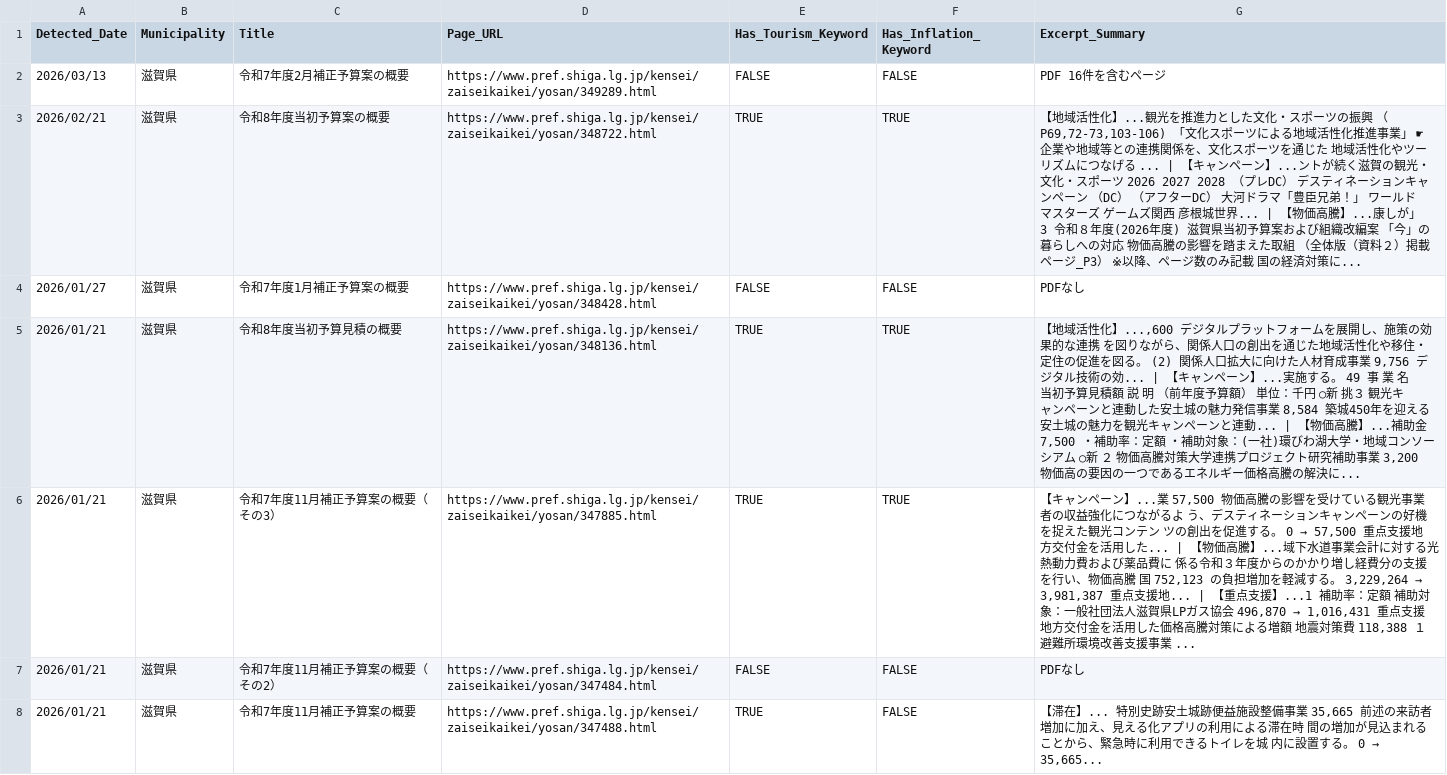
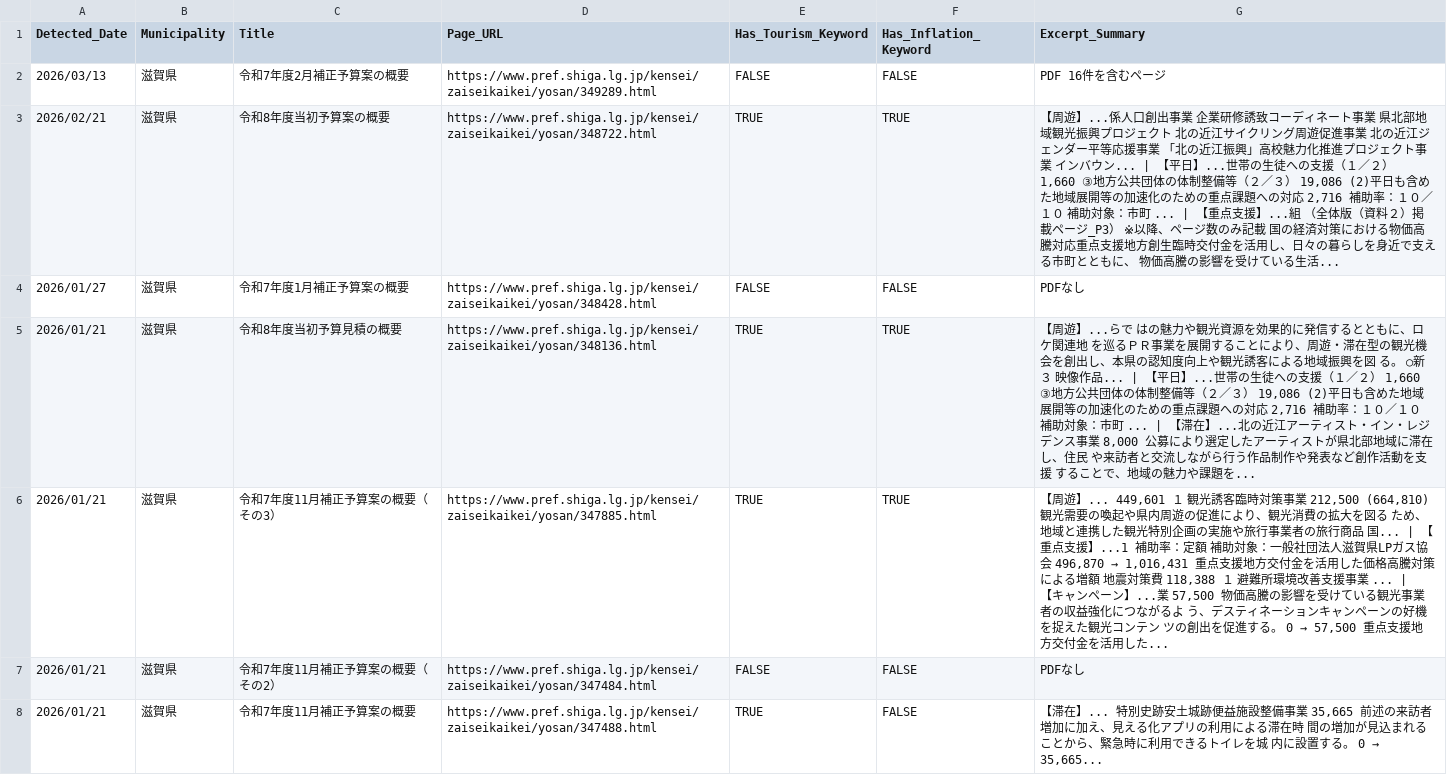
Before and after one commit to 127ytko/kanko-budget, a CSV file: multi_municipality_budget_analysis.csv, drawn as a sheet; only a part is shown; the diff covers the shown part only.

```diff
--- a/multi_municipality_budget_analysis.csv
+++ b/multi_municipality_budget_analysis.csv
@@ -2,6 +2,6 @@
 2026/03/13,滋賀県,令和7年度2月補正予算案の概要,https://www.pref.shiga.lg.jp/kensei/zaiseikaikei/yosan/349289.html,FALSE,FALSE,PDF 16件を含むページ
-2026/02/21,滋賀県,令和8年度当初予算案の概要,https://www.pref.shiga.lg.jp/kensei/zaiseikaikei/yosan/348722.html,TRUE,TRUE,"【地域活性化】...観光を推進力とした文化・スポーツの振興 （P69,72-73,103-106) 「文化スポーツによる地域活性化推進事業」 ☛ 企業や地域等との連携関係を、文化スポーツを通じた 地域活性化やツーリズムにつなげる ... | 【キャンペーン】...ントが続く滋賀の観光・文化・スポーツ 2026 2027 2028 （プレDC） デスティネーションキャンペーン （DC） （アフターDC） 大河ドラマ「豊臣兄弟！」 ワールドマスターズ ゲームズ関西 彦根城世界... | 【物価高騰】...康しが」 3 令和８年度(2026年度) 滋賀県当初予算案および組織改編案 「今」の暮らしへの対応 物価高騰の影響を踏まえた取組 （全体版（資料２）掲載ページ_P3） ※以降、ページ数のみ記載 国の経済対策に..."
+2026/02/21,滋賀県,令和8年度当初予算案の概要,https://www.pref.shiga.lg.jp/kensei/zaiseikaikei/yosan/348722.html,TRUE,TRUE,"【周遊】...係人口創出事業 企業研修誘致コーディネート事業 県北部地域観光振興プロジェクト 北の近江サイクリング周遊促進事業 北の近江ジェンダー平等応援事業 「北の近江振興」高校魅力化推進プロジェクト事業 インバウン... | 【平日】...世帯の生徒への支援（１／２） 1,660 ③地方公共団体の体制整備等（２／３） 19,086 (2)平日も含めた地域展開等の加速化のための重点課題への対応 2,716 補助率：１０／１０ 補助対象：市町 ... | 【重点支援】...組 （全体版（資料２）掲載ページ_P3） ※以降、ページ数のみ記載 国の経済対策における物価高騰対応重点支援地方創生臨時交付金を活用し、日々の暮らしを身近で支える市町とともに、 物価高騰の影響を受けている生活..."
 2026/01/27,滋賀県,令和7年度1月補正予算案の概要,https://www.pref.shiga.lg.jp/kensei/zaiseikaikei/yosan/348428.html,FALSE,FALSE,PDFなし
-2026/01/21,滋賀県,令和8年度当初予算見積の概要,https://www.pref.shiga.lg.jp/kensei/zaiseikaikei/yosan/348136.html,TRUE,TRUE,"【地域活性化】...,600 デジタルプラットフォームを展開し、施策の効果的な連携 を図りながら、関係人口の創出を通じた地域活性化や移住・ 定住の促進を図る。 (2) 関係人口拡大に向けた人材育成事業 9,756 デジタル技術の効... | 【キャンペーン】...実施する。 49 事 業 名 当初予算見積額 説 明 （前年度予算額） 単位：千円 ○新 挑３ 観光キャンペーンと連動した安土城の魅力発信事業 8,584 築城450年を迎える安土城の魅力を観光キャンペーンと連動... | 【物価高騰】...補助金 7,500 ・補助率：定額 ・補助対象：(一社)環びわ湖大学・地域コンソーシアム ○新 ２ 物価高騰対策大学連携プロジェクト研究補助事業 3,200 物価高の要因の一つであるエネルギー価格高騰の解決に..."
-2026/01/21,滋賀県,令和7年度11月補正予算案の概要（その3）,https://www.pref.shiga.lg.jp/kensei/zaiseikaikei/yosan/347885.html,TRUE,TRUE,"【キャンペーン】...業 57,500 物価高騰の影響を受けている観光事業者の収益強化につながるよ う、デスティネーションキャンペーンの好機を捉えた観光コンテン ツの創出を促進する。 0 → 57,500 重点支援地方交付金を活用した... | 【物価高騰】...域下水道事業会計に対する光熱動力費および薬品費に 係る令和３年度からのかかり増し経費分の支援を行い、物価高騰 国 752,123 の負担増加を軽減する。 3,229,264 → 3,981,387 重点支援地... | 【重点支援】...1 補助率：定額 補助対象：一般社団法人滋賀県LPガス協会 496,870 → 1,016,431 重点支援地方交付金を活用した価格高騰対策による増額 地震対策費 118,388 １ 避難所環境改善支援事業 ..."
+2026/01/21,滋賀県,令和8年度当初予算見積の概要,https://www.pref.shiga.lg.jp/kensei/zaiseikaikei/yosan/348136.html,TRUE,TRUE,"【周遊】...らで はの魅力や観光資源を効果的に発信するとともに、ロケ関連地 を巡るＰＲ事業を展開することにより、周遊・滞在型の観光機 会を創出し、本県の認知度向上や観光誘客による地域振興を図 る。 ○新 ３ 映像作品... | 【平日】...世帯の生徒への支援（１／２） 1,660 ③地方公共団体の体制整備等（２／３） 19,086 (2)平日も含めた地域展開等の加速化のための重点課題への対応 2,716 補助率：１０／１０ 補助対象：市町 ... | 【滞在】...北の近江アーティスト・イン・レジデンス事業 8,000 公募により選定したアーティストが県北部地域に滞在し、住民 や来訪者と交流しながら行う作品制作や発表など創作活動を支援 することで、地域の魅力や課題を..."
+2026/01/21,滋賀県,令和7年度11月補正予算案の概要（その3）,https://www.pref.shiga.lg.jp/kensei/zaiseikaikei/yosan/347885.html,TRUE,TRUE,"【周遊】... 449,601 １ 観光誘客臨時対策事業 212,500 (664,810) 観光需要の喚起や県内周遊の促進により、観光消費の拡大を図る ため、地域と連携した観光特別企画の実施や旅行事業者の旅行商品 国... | 【重点支援】...1 補助率：定額 補助対象：一般社団法人滋賀県LPガス協会 496,870 → 1,016,431 重点支援地方交付金を活用した価格高騰対策による増額 地震対策費 118,388 １ 避難所環境改善支援事業 ... | 【キャンペーン】...業 57,500 物価高騰の影響を受けている観光事業者の収益強化につながるよ う、デスティネーションキャンペーンの好機を捉えた観光コンテン ツの創出を促進する。 0 → 57,500 重点支援地方交付金を活用した..."
 2026/01/21,滋賀県,令和7年度11月補正予算案の概要（その2）,https://www.pref.shiga.lg.jp/kensei/zaiseikaikei/yosan/347484.html,FALSE,FALSE,PDFなし
```
Also changed, not shown: 49 edited cells elsewhere in this file, 2 other files.
